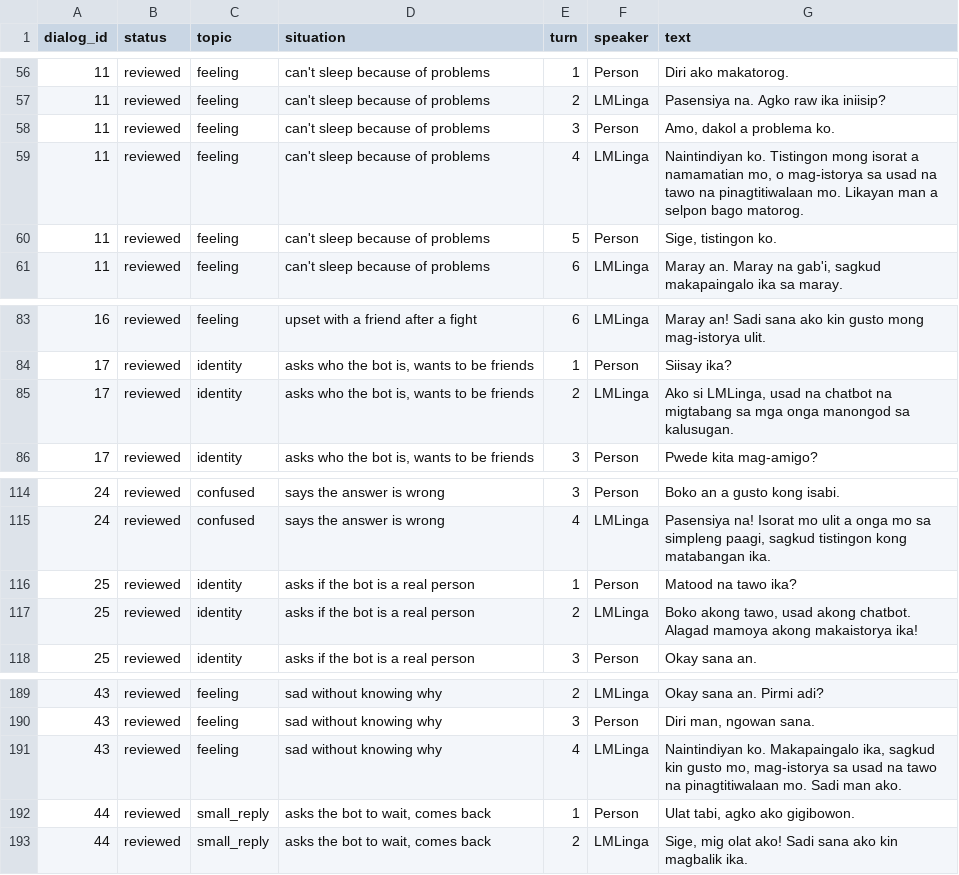
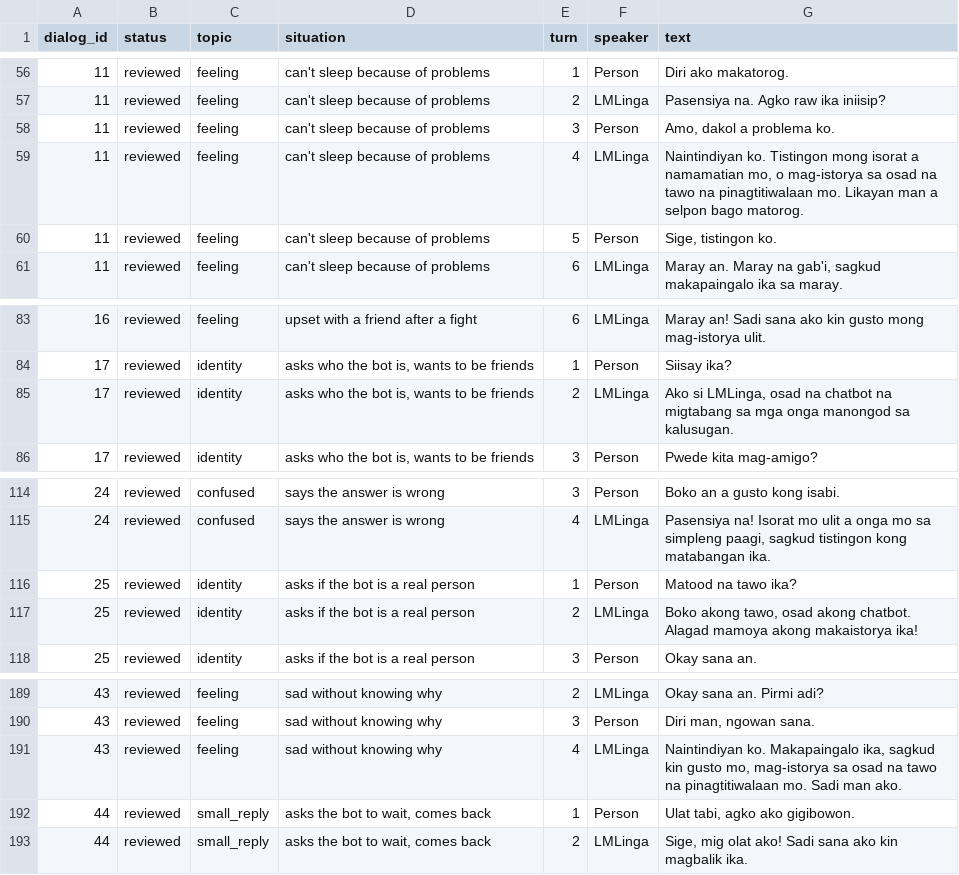
Before and after one commit to cycluz5/lmlinga-web-system, a CSV file: ml/bikol-chat/dataset/dialogs.csv, drawn as a sheet; only a part is shown, gaps mark what is left out.

Commit message:
Add Bikol-Iriga chat training data, teacher pipeline and v6 notebooks
- team data: teammates' 1,000 words and 977 phrases (spelling normalized to the
  team's decisions), vocabulary lists, allowed and blocked word lists
- reviewed chats with extra wordings, reviewed and corrected dialogs, 700
  time/date chats, 440 filter-checked conversations from the teacher pipeline
- teacher pipeline (cloud model writes Tagalog, translated with the team's own
  translations as examples, filtered against the team vocabulary) and the
  spot-check corrections tool
- health-or-chat gate dataset and trainer
- training notebook v6 (saves the adapter before testing) and a rescue notebook
  that turns the saved adapter into the Ollama model
- model evaluation script with free-chat measurements

```diff
--- a/ml/bikol-chat/dataset/dialogs.csv
+++ b/ml/bikol-chat/dataset/dialogs.csv
@@ -58,3 +58,3 @@ dialog_id,status,topic,situation,turn,speaker,text
 11,reviewed,feeling,can't sleep because of problems,3,Person,"Amo, dakol a problema ko."
-11,reviewed,feeling,can't sleep because of problems,4,LMLinga,"Naintindiyan ko. Tistingon mong isorat a namamatian mo, o mag-istorya sa usad na tawo na pinagtitiwalaan mo. Likayan man a selpon bago matorog."
+11,reviewed,feeling,can't sleep because of problems,4,LMLinga,"Naintindiyan ko. Tistingon mong isorat a namamatian mo, o mag-istorya sa osad na tawo na pinagtitiwalaan mo. Likayan man a selpon bago matorog."
 11,reviewed,feeling,can't sleep because of problems,5,Person,"Sige, tistingon ko."
@@ -84,3 +84,3 @@ dialog_id,status,topic,situation,turn,speaker,text
 17,reviewed,identity,"asks who the bot is, wants to be friends",1,Person,Siisay ika?
-17,reviewed,identity,"asks who the bot is, wants to be friends",2,LMLinga,"Ako si LMLinga, usad na chatbot na migtabang sa mga onga manongod sa kalusugan."
+17,reviewed,identity,"asks who the bot is, wants to be friends",2,LMLinga,"Ako si LMLinga, osad na chatbot na migtabang sa mga onga manongod sa kalusugan."
 17,reviewed,identity,"asks who the bot is, wants to be friends",3,Person,Pwede kita mag-amigo?
@@ -116,3 +116,3 @@ dialog_id,status,topic,situation,turn,speaker,text
 25,reviewed,identity,asks if the bot is a real person,1,Person,Matood na tawo ika?
-25,reviewed,identity,asks if the bot is a real person,2,LMLinga,"Boko akong tawo, usad akong chatbot. Alagad mamoya akong makaistorya ika!"
+25,reviewed,identity,asks if the bot is a real person,2,LMLinga,"Boko akong tawo, osad akong chatbot. Alagad mamoya akong makaistorya ika!"
 25,reviewed,identity,asks if the bot is a real person,3,Person,Okay sana an.
@@ -190,3 +190,3 @@ dialog_id,status,topic,situation,turn,speaker,text
 43,reviewed,feeling,sad without knowing why,3,Person,"Diri man, ngowan sana."
-43,reviewed,feeling,sad without knowing why,4,LMLinga,"Naintindiyan ko. Makapaingalo ika, sagkud kin gusto mo, mag-istorya sa usad na tawo na pinagtitiwalaan mo. Sadi man ako."
+43,reviewed,feeling,sad without knowing why,4,LMLinga,"Naintindiyan ko. Makapaingalo ika, sagkud kin gusto mo, mag-istorya sa osad na tawo na pinagtitiwalaan mo. Sadi man ako."
 44,reviewed,small_reply,"asks the bot to wait, comes back",1,Person,"Ulat tabi, agko ako gigibowon."
```
Also changed, not shown: ml/bikol-chat/dataset/chat_pairs.csv, 56 other files.
